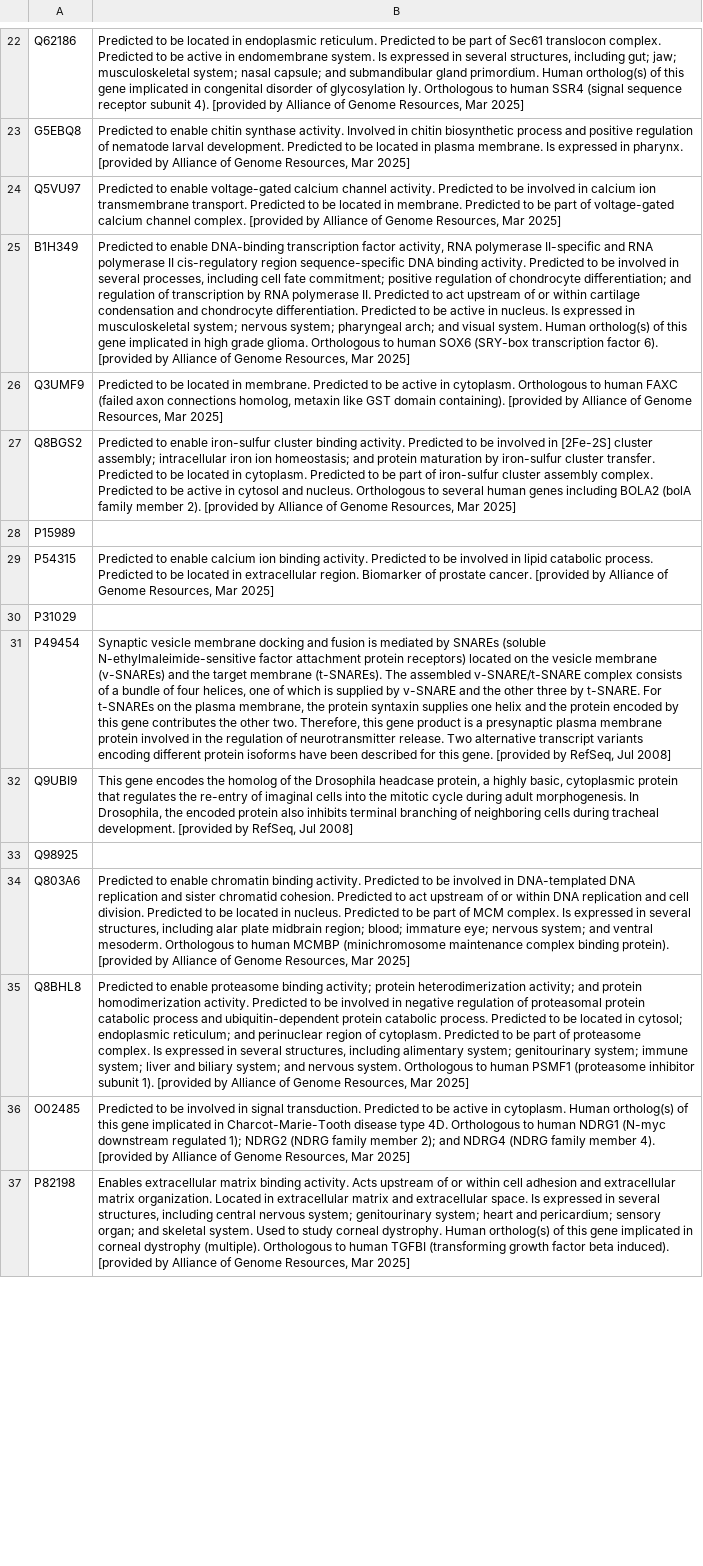
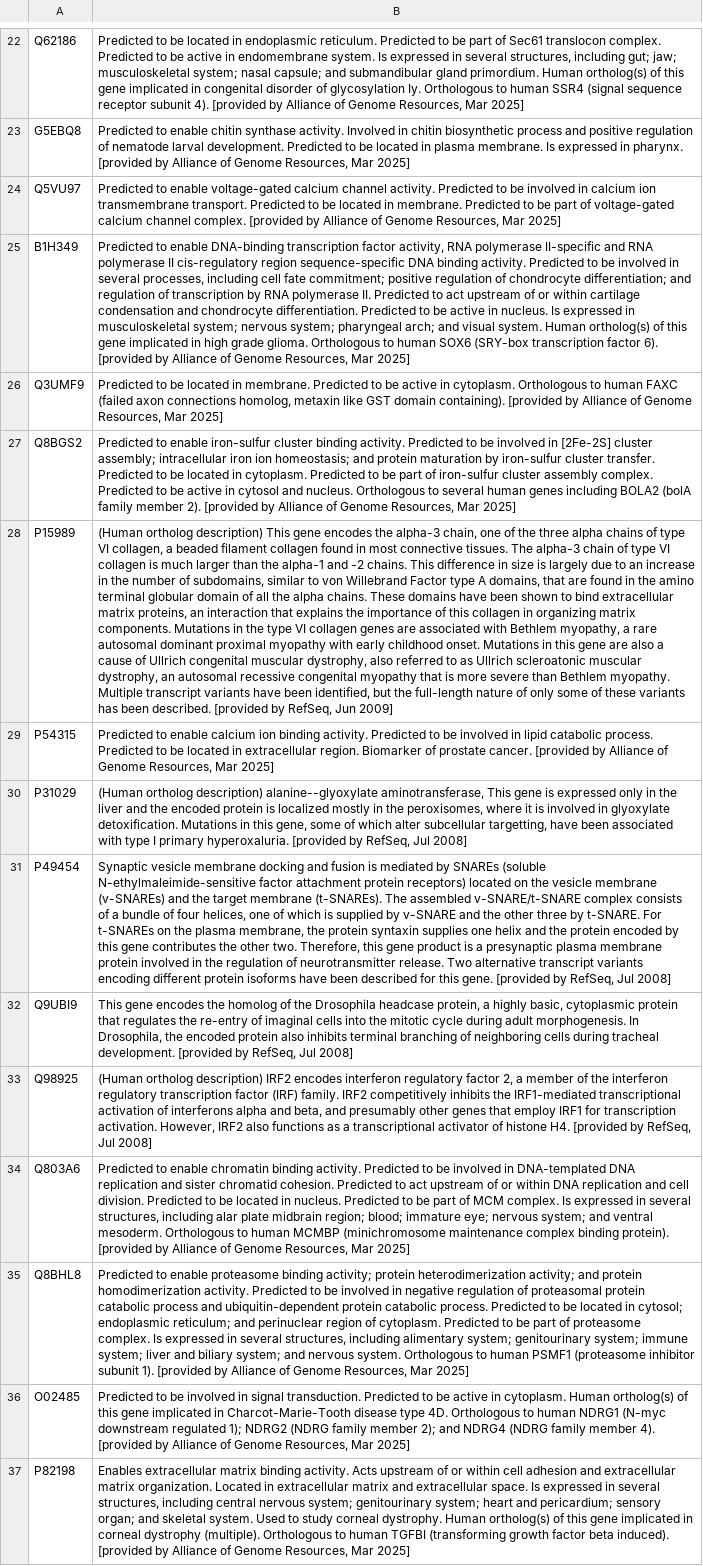
Before and after one commit to graceleuchtenberger/Byssus-expression-analysis, a CSV file: output/Top_gene_summaries/GDO_topgene_summs.csv, drawn as a sheet; only a part is shown, gaps mark what is left out; the diff covers the shown part only; the diff names each change by its address in the sheet, - before the commit and + after, or states it on an @@ line.

Commit message:
Update GDO_topgene_summs.csv
Added in missing summaries

```diff
--- a/output/Top_gene_summaries/GDO_topgene_summs.csv
+++ b/output/Top_gene_summaries/GDO_topgene_summs.csv
-B28: (empty)
+B28: (Human ortholog description) This gene encodes the alpha-3 chain, one of the three alpha chains of type VI collagen, a beaded filament collagen found in most connective tissues. The alpha-3 chain of type VI collagen is much larger than the alpha-1 and -2 chains. This difference in size is largely due to an increase in the number of subdomains, similar to von Willebrand Factor type A domains, that are found in the amino terminal globular domain of all the alpha chains. These domains have been shown to bind extracellular matrix proteins, an interaction that explains the importance of this collagen in organizing matrix components. Mutations in the type VI collagen genes are associated with Bethlem myopathy, a rare autosomal dominant proximal myopathy with early childhood onset. Mutations in this gene are also a cause of Ullrich congenital muscular dystrophy, also referred to as Ullrich scleroatonic muscular dystrophy, an autosomal recessive congenital myopathy that is more severe than Bethlem myopathy. Multiple transcript variants have been identified, but the full-length nature of only some of these variants has been described. [provided by RefSeq, Jun 2009]
-B30: (empty)
+B30: (Human ortholog description) alanine--glyoxylate aminotransferase, This gene is expressed only in the liver and the encoded protein is localized mostly in the peroxisomes, where it is involved in glyoxylate detoxification. Mutations in this gene, some of which alter subcellular targetting, have been associated with type I primary hyperoxaluria. [provided by RefSeq, Jul 2008]
-B33: (empty)
+B33: (Human ortholog description) IRF2 encodes interferon regulatory factor 2, a member of the interferon regulatory transcription factor (IRF) family. IRF2 competitively inhibits the IRF1-mediated transcriptional activation of interferons alpha and beta, and presumably other genes that employ IRF1 for transcription activation. However, IRF2 also functions as a transcriptional activator of histone H4. [provided by RefSeq, Jul 2008]
```
Also changed, not shown: 12 edited cells elsewhere in this file.
